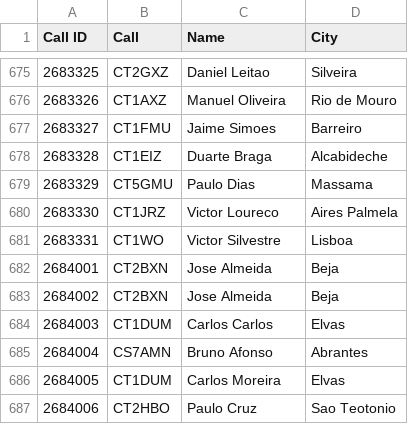
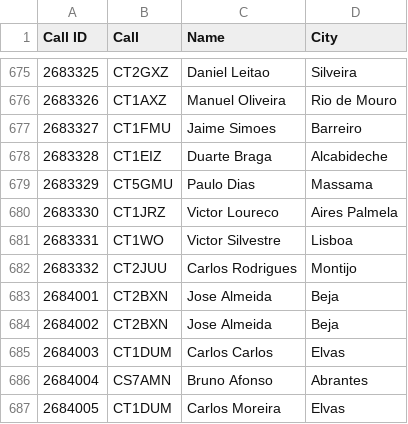
Before and after one commit to pjao/md380tools-PT, a CSV file: contacts_268.csv, drawn as a sheet; only a part is shown, gaps mark what is left out; the shorter side is filled out with more unchanged rows.

```diff
--- a/contacts_268.csv
+++ b/contacts_268.csv
@@ -681,2 +681,3 @@ Call ID	Call	Name	City
 2683331	CT1WO	Victor Silvestre	Lisboa
+2683332	CT2JUU	Carlos Rodrigues	Montijo
 2684001	CT2BXN	Jose Almeida	Beja
```
Also changed, not shown: 1 other file.
